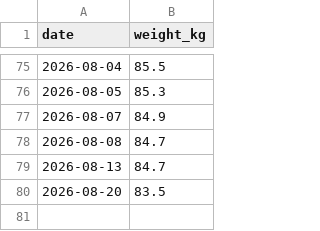
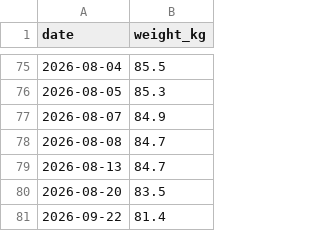
Before and after one commit to ben-davidson-6/liftlog, a CSV file: data/weight.csv, drawn as a sheet; only a part is shown, gaps mark what is left out.

Commit message:
log weight 2026-09-22

```diff
--- a/data/weight.csv
+++ b/data/weight.csv
@@ -80 +80,2 @@ date,weight_kg
 2026-08-20,83.5
+2026-09-22,81.4
```
